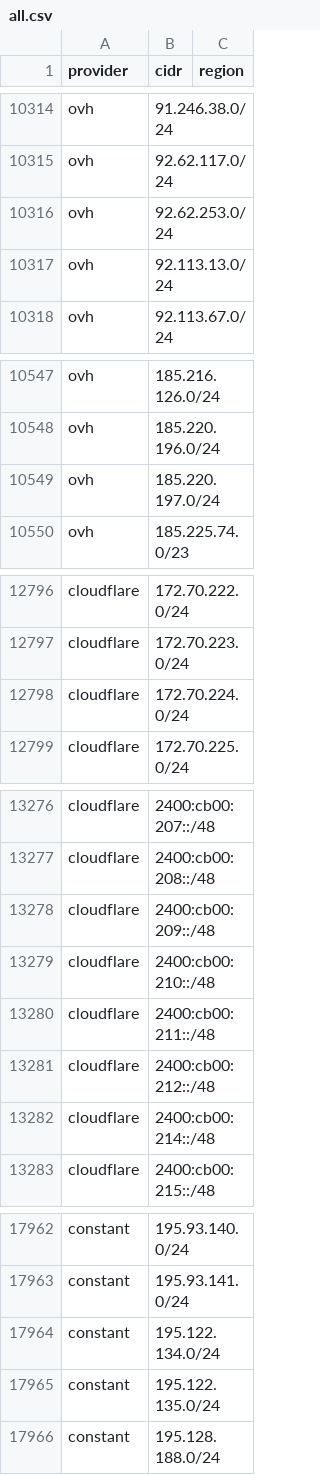
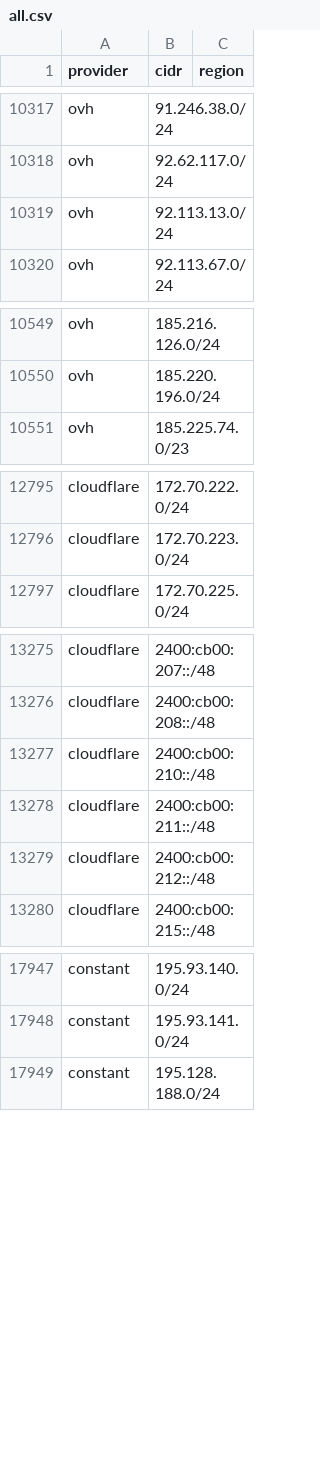
Before and after one commit to prettyleaf/cdn-ip-ranges, a CSV file: all/all.csv, drawn as a sheet; only a part is shown, gaps mark what is left out; the diff covers the shown part only.

```diff
--- a/all/all.csv
+++ b/all/all.csv
@@ -10315,3 +10318,2 @@ ovh,91.246.38.0/24,
 ovh,92.62.117.0/24,
-ovh,92.62.253.0/24,
 ovh,92.113.13.0/24,
@@ -10548,3 +10550,2 @@ ovh,185.216.126.0/24,
 ovh,185.220.196.0/24,
-ovh,185.220.197.0/24,
 ovh,185.225.74.0/23,
@@ -12797,3 +12796,2 @@ cloudflare,172.70.222.0/24,
 cloudflare,172.70.223.0/24,
-cloudflare,172.70.224.0/24,
 cloudflare,172.70.225.0/24,
@@ -13277,3 +13276,2 @@ cloudflare,2400:cb00:207::/48,
 cloudflare,2400:cb00:208::/48,
-cloudflare,2400:cb00:209::/48,
 cloudflare,2400:cb00:210::/48,
@@ -13281,3 +13279,2 @@ cloudflare,2400:cb00:211::/48,
 cloudflare,2400:cb00:212::/48,
-cloudflare,2400:cb00:214::/48,
 cloudflare,2400:cb00:215::/48,
@@ -17963,4 +17948,2 @@ constant,195.93.140.0/24,
 constant,195.93.141.0/24,
-constant,195.122.134.0/24,
-constant,195.122.135.0/24,
 constant,195.128.188.0/24,
```
Also changed, not shown: 12 added rows and 27 removed rows elsewhere in this file, 10 other files.
